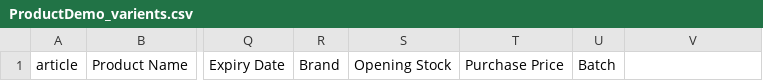
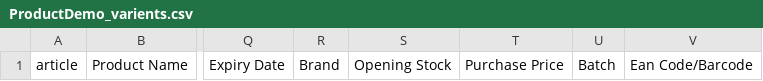
Before and after one commit to karthik-aavana/svn-aodry, a CSV file: assets/excel/ProductDemo_varients.csv, drawn as a sheet; only a part is shown, gaps mark what is left out; the diff names each change by its address in the sheet, - before the commit and + after, or states it on an @@ line.

Commit message:
Leathercraft changes
Product and purchase changes

```diff
--- a/assets/excel/ProductDemo_varients.csv
+++ b/assets/excel/ProductDemo_varients.csv
-V1: (empty)
+V1: Ean Code/Barcode
```
Also changed, not shown: 18 other files.
